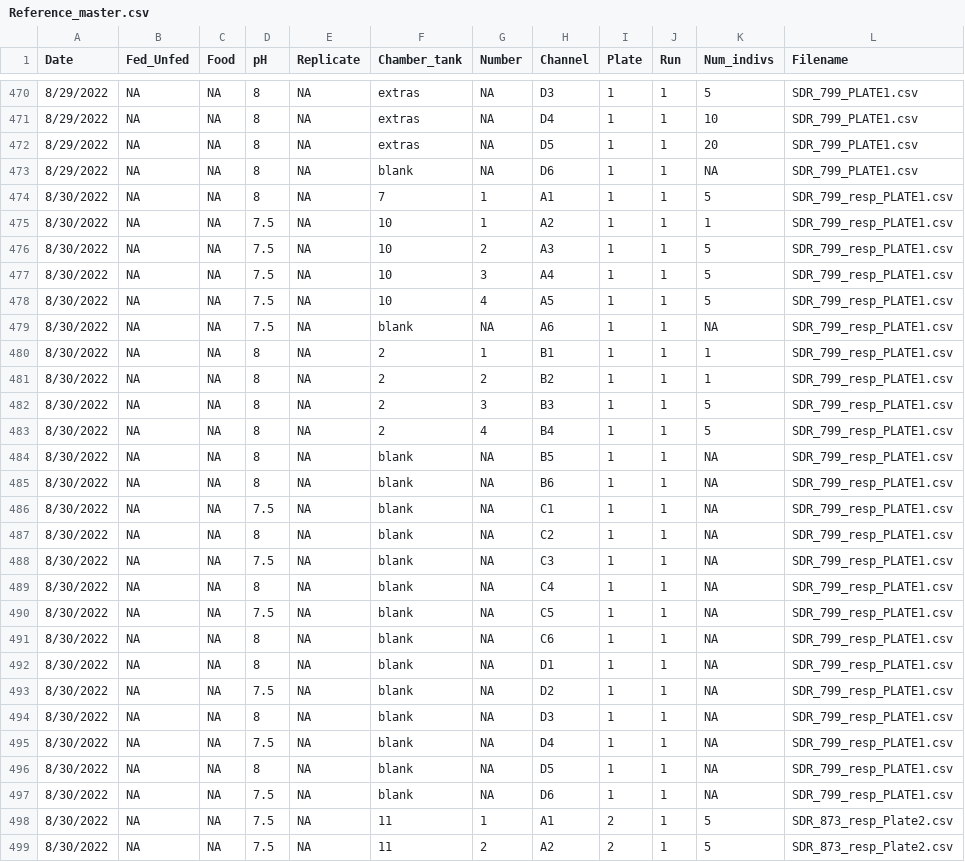
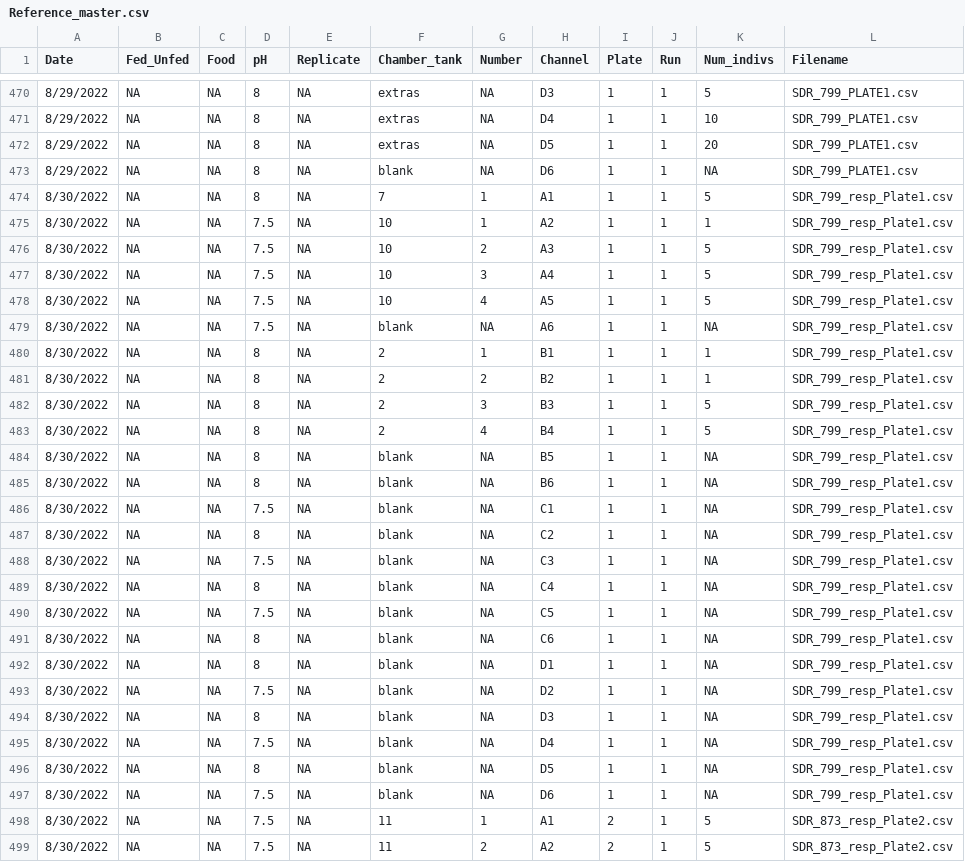
Before and after one commit to NEFSC/EAD-ASEB-Airradians_multigen_OA, a CSV file: RAnalysis/Data/Respiration/Reference_master.csv, drawn as a sheet; only a part is shown, gaps mark what is left out.

Commit message:
editted ref master

```diff
--- a/RAnalysis/Data/Respiration/Reference_master.csv
+++ b/RAnalysis/Data/Respiration/Reference_master.csv
@@ -473,26 +473,26 @@ Date,Fed_Unfed,Food,pH,Replicate,Chamber_tank,Number,Channel,Plate,Run,Num_indiv
 8/29/2022,NA,NA,8,NA,blank,NA,D6,1,1,NA,SDR_799_PLATE1.csv
-8/30/2022,NA,NA,8,NA,7,1,A1,1,1,5,SDR_799_resp_PLATE1.csv
-8/30/2022,NA,NA,7.5,NA,10,1,A2,1,1,1,SDR_799_resp_PLATE1.csv
-8/30/2022,NA,NA,7.5,NA,10,2,A3,1,1,5,SDR_799_resp_PLATE1.csv
-8/30/2022,NA,NA,7.5,NA,10,3,A4,1,1,5,SDR_799_resp_PLATE1.csv
-8/30/2022,NA,NA,7.5,NA,10,4,A5,1,1,5,SDR_799_resp_PLATE1.csv
-8/30/2022,NA,NA,7.5,NA,blank,NA,A6,1,1,NA,SDR_799_resp_PLATE1.csv
-8/30/2022,NA,NA,8,NA,2,1,B1,1,1,1,SDR_799_resp_PLATE1.csv
-8/30/2022,NA,NA,8,NA,2,2,B2,1,1,1,SDR_799_resp_PLATE1.csv
-8/30/2022,NA,NA,8,NA,2,3,B3,1,1,5,SDR_799_resp_PLATE1.csv
-8/30/2022,NA,NA,8,NA,2,4,B4,1,1,5,SDR_799_resp_PLATE1.csv
-8/30/2022,NA,NA,8,NA,blank,NA,B5,1,1,NA,SDR_799_resp_PLATE1.csv
-8/30/2022,NA,NA,8,NA,blank,NA,B6,1,1,NA,SDR_799_resp_PLATE1.csv
-8/30/2022,NA,NA,7.5,NA,blank,NA,C1,1,1,NA,SDR_799_resp_PLATE1.csv
-8/30/2022,NA,NA,8,NA,blank,NA,C2,1,1,NA,SDR_799_resp_PLATE1.csv
-8/30/2022,NA,NA,7.5,NA,blank,NA,C3,1,1,NA,SDR_799_resp_PLATE1.csv
-8/30/2022,NA,NA,8,NA,blank,NA,C4,1,1,NA,SDR_799_resp_PLATE1.csv
-8/30/2022,NA,NA,7.5,NA,blank,NA,C5,1,1,NA,SDR_799_resp_PLATE1.csv
-8/30/2022,NA,NA,8,NA,blank,NA,C6,1,1,NA,SDR_799_resp_PLATE1.csv
-8/30/2022,NA,NA,8,NA,blank,NA,D1,1,1,NA,SDR_799_resp_PLATE1.csv
-8/30/2022,NA,NA,7.5,NA,blank,NA,D2,1,1,NA,SDR_799_resp_PLATE1.csv
-8/30/2022,NA,NA,8,NA,blank,NA,D3,1,1,NA,SDR_799_resp_PLATE1.csv
-8/30/2022,NA,NA,7.5,NA,blank,NA,D4,1,1,NA,SDR_799_resp_PLATE1.csv
-8/30/2022,NA,NA,8,NA,blank,NA,D5,1,1,NA,SDR_799_resp_PLATE1.csv
-8/30/2022,NA,NA,7.5,NA,blank,NA,D6,1,1,NA,SDR_799_resp_PLATE1.csv
+8/30/2022,NA,NA,8,NA,7,1,A1,1,1,5,SDR_799_resp_Plate1.csv
+8/30/2022,NA,NA,7.5,NA,10,1,A2,1,1,1,SDR_799_resp_Plate1.csv
+8/30/2022,NA,NA,7.5,NA,10,2,A3,1,1,5,SDR_799_resp_Plate1.csv
+8/30/2022,NA,NA,7.5,NA,10,3,A4,1,1,5,SDR_799_resp_Plate1.csv
+8/30/2022,NA,NA,7.5,NA,10,4,A5,1,1,5,SDR_799_resp_Plate1.csv
+8/30/2022,NA,NA,7.5,NA,blank,NA,A6,1,1,NA,SDR_799_resp_Plate1.csv
+8/30/2022,NA,NA,8,NA,2,1,B1,1,1,1,SDR_799_resp_Plate1.csv
+8/30/2022,NA,NA,8,NA,2,2,B2,1,1,1,SDR_799_resp_Plate1.csv
+8/30/2022,NA,NA,8,NA,2,3,B3,1,1,5,SDR_799_resp_Plate1.csv
+8/30/2022,NA,NA,8,NA,2,4,B4,1,1,5,SDR_799_resp_Plate1.csv
+8/30/2022,NA,NA,8,NA,blank,NA,B5,1,1,NA,SDR_799_resp_Plate1.csv
+8/30/2022,NA,NA,8,NA,blank,NA,B6,1,1,NA,SDR_799_resp_Plate1.csv
+8/30/2022,NA,NA,7.5,NA,blank,NA,C1,1,1,NA,SDR_799_resp_Plate1.csv
+8/30/2022,NA,NA,8,NA,blank,NA,C2,1,1,NA,SDR_799_resp_Plate1.csv
+8/30/2022,NA,NA,7.5,NA,blank,NA,C3,1,1,NA,SDR_799_resp_Plate1.csv
+8/30/2022,NA,NA,8,NA,blank,NA,C4,1,1,NA,SDR_799_resp_Plate1.csv
+8/30/2022,NA,NA,7.5,NA,blank,NA,C5,1,1,NA,SDR_799_resp_Plate1.csv
+8/30/2022,NA,NA,8,NA,blank,NA,C6,1,1,NA,SDR_799_resp_Plate1.csv
+8/30/2022,NA,NA,8,NA,blank,NA,D1,1,1,NA,SDR_799_resp_Plate1.csv
+8/30/2022,NA,NA,7.5,NA,blank,NA,D2,1,1,NA,SDR_799_resp_Plate1.csv
+8/30/2022,NA,NA,8,NA,blank,NA,D3,1,1,NA,SDR_799_resp_Plate1.csv
+8/30/2022,NA,NA,7.5,NA,blank,NA,D4,1,1,NA,SDR_799_resp_Plate1.csv
+8/30/2022,NA,NA,8,NA,blank,NA,D5,1,1,NA,SDR_799_resp_Plate1.csv
+8/30/2022,NA,NA,7.5,NA,blank,NA,D6,1,1,NA,SDR_799_resp_Plate1.csv
 8/30/2022,NA,NA,7.5,NA,11,1,A1,2,1,5,SDR_873_resp_Plate2.csv
```
